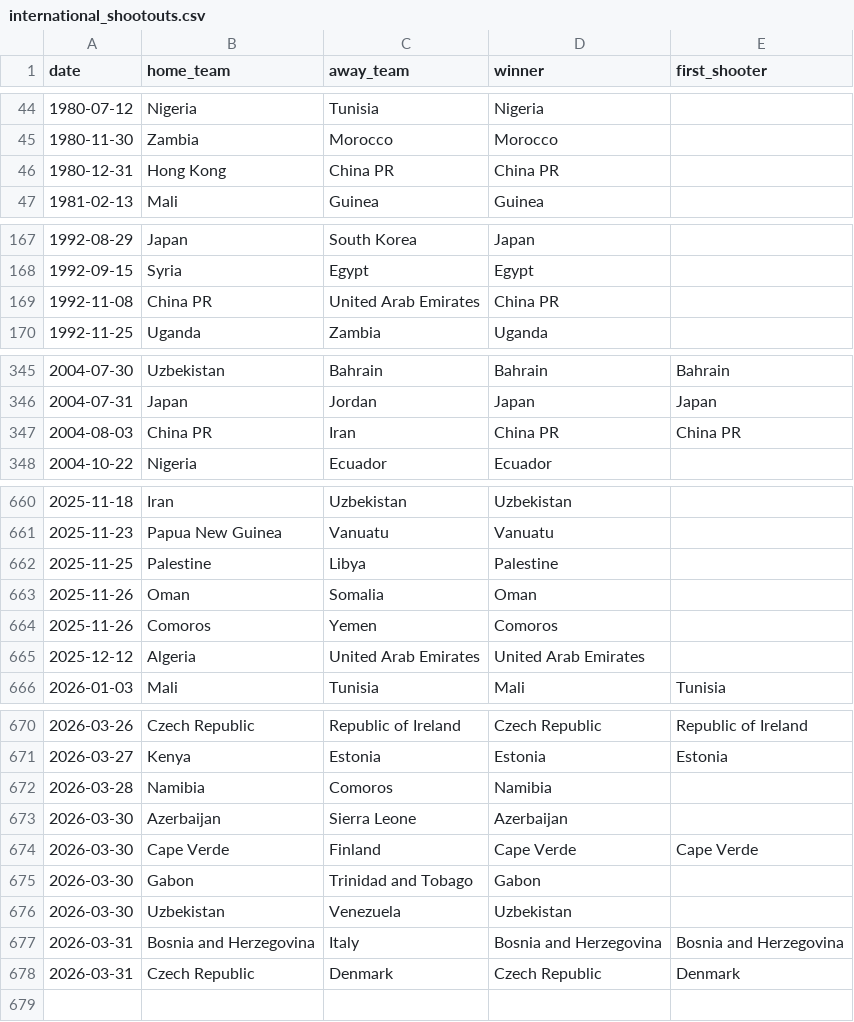
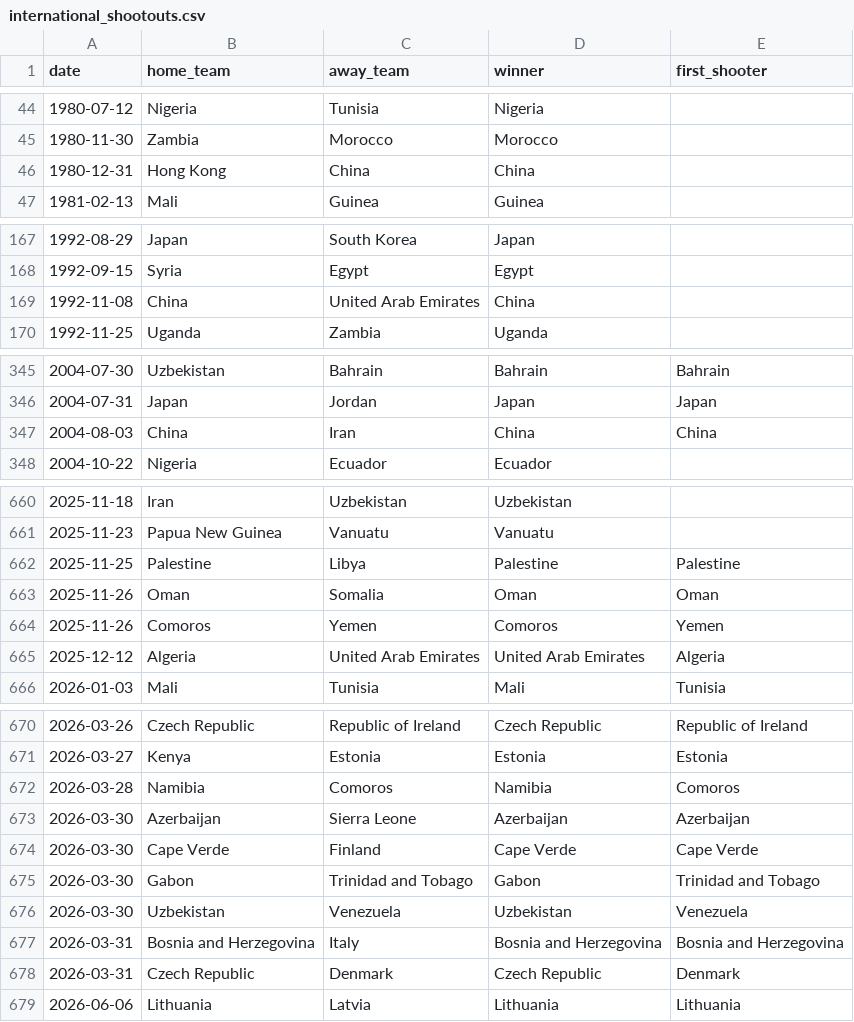
Before and after one commit to semungurung/worldcup-2026-ai-assistant-, a CSV file: data/raw/international_shootouts.csv, drawn as a sheet; only a part is shown, gaps mark what is left out; the diff covers the shown part only.

```diff
--- a/data/raw/international_shootouts.csv
+++ b/data/raw/international_shootouts.csv
@@ -45,3 +45,3 @@ date,home_team,away_team,winner,first_shooter
 1980-11-30,Zambia,Morocco,Morocco,
-1980-12-31,Hong Kong,China PR,China PR,
+1980-12-31,Hong Kong,China,China,
 1981-02-13,Mali,Guinea,Guinea,
@@ -168,3 +168,3 @@ date,home_team,away_team,winner,first_shooter
 1992-09-15,Syria,Egypt,Egypt,
-1992-11-08,China PR,United Arab Emirates,China PR,
+1992-11-08,China,United Arab Emirates,China,
 1992-11-25,Uganda,Zambia,Uganda,
@@ -346,3 +346,3 @@ date,home_team,away_team,winner,first_shooter
 2004-07-31,Japan,Jordan,Japan,Japan
-2004-08-03,China PR,Iran,China PR,China PR
+2004-08-03,China,Iran,China,China
 2004-10-22,Nigeria,Ecuador,Ecuador,
@@ -661,6 +661,6 @@ date,home_team,away_team,winner,first_shooter
 2025-11-23,Papua New Guinea,Vanuatu,Vanuatu,
-2025-11-25,Palestine,Libya,Palestine,
-2025-11-26,Oman,Somalia,Oman,
-2025-11-26,Comoros,Yemen,Comoros,
-2025-12-12,Algeria,United Arab Emirates,United Arab Emirates,
+2025-11-25,Palestine,Libya,Palestine,Palestine
+2025-11-26,Oman,Somalia,Oman,Oman
+2025-11-26,Comoros,Yemen,Comoros,Yemen
+2025-12-12,Algeria,United Arab Emirates,United Arab Emirates,Algeria
 2026-01-03,Mali,Tunisia,Mali,Tunisia
@@ -671,8 +671,9 @@ date,home_team,away_team,winner,first_shooter
 2026-03-27,Kenya,Estonia,Estonia,Estonia
-2026-03-28,Namibia,Comoros,Namibia,
-2026-03-30,Azerbaijan,Sierra Leone,Azerbaijan,
+2026-03-28,Namibia,Comoros,Namibia,Comoros
+2026-03-30,Azerbaijan,Sierra Leone,Azerbaijan,Azerbaijan
 2026-03-30,Cape Verde,Finland,Cape Verde,Cape Verde
-2026-03-30,Gabon,Trinidad and Tobago,Gabon,
-2026-03-30,Uzbekistan,Venezuela,Uzbekistan,
+2026-03-30,Gabon,Trinidad and Tobago,Gabon,Trinidad and Tobago
+2026-03-30,Uzbekistan,Venezuela,Uzbekistan,Venezuela
 2026-03-31,Bosnia and Herzegovina,Italy,Bosnia and Herzegovina,Bosnia and Herzegovina
 2026-03-31,Czech Republic,Denmark,Czech Republic,Denmark
+2026-06-06,Lithuania,Latvia,Lithuania,Lithuania
```
Also changed, not shown: 8 edited cells elsewhere in this file, data/cleaned/video_metadata_audited.csv, data/derived/recent_scorer_form.csv, 26 other files.
